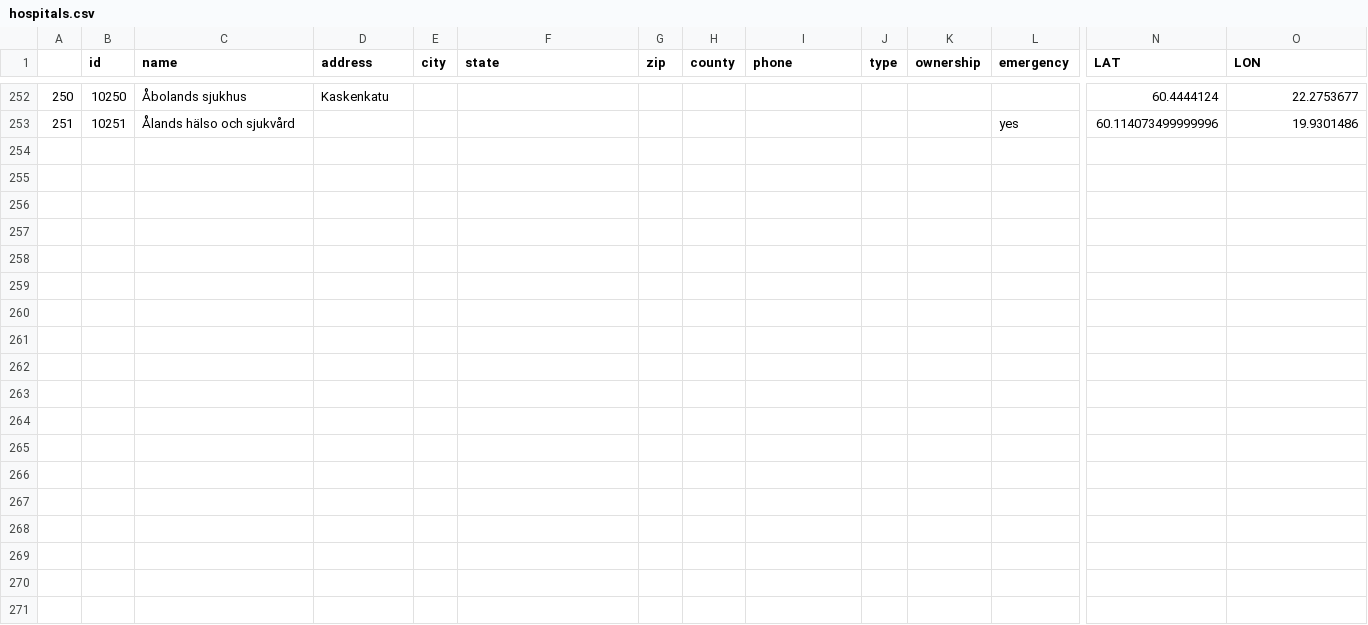
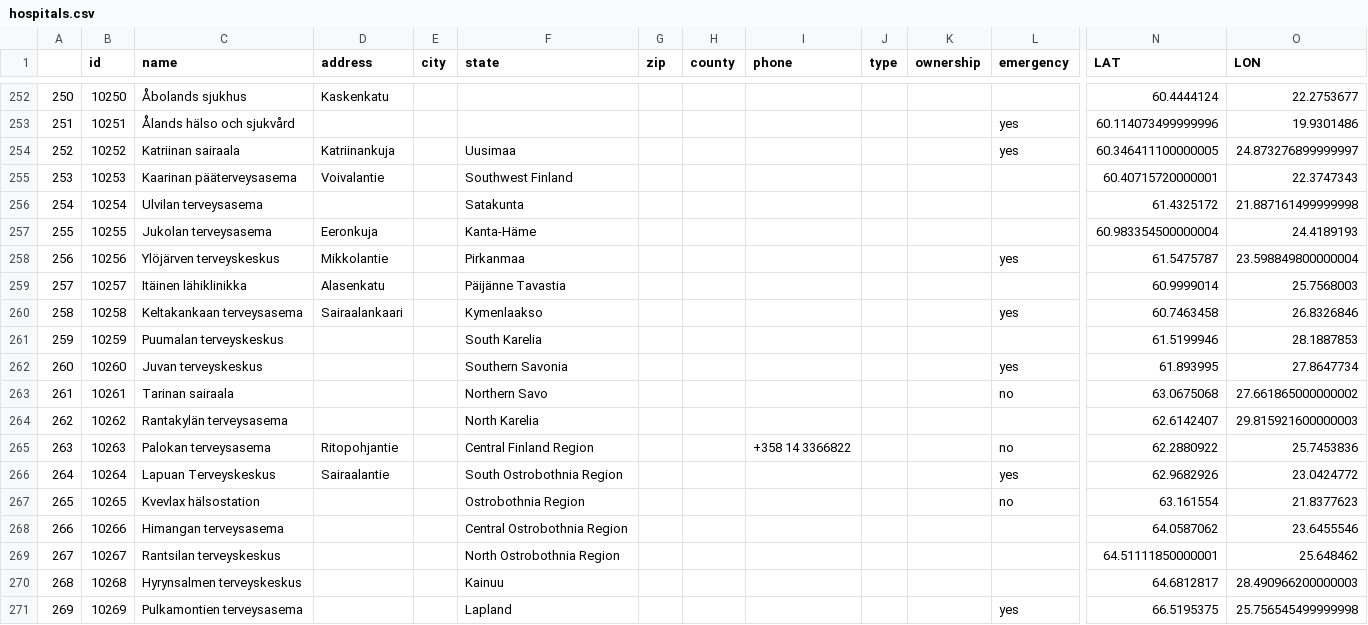
Before and after one commit to synthetichealth/synthea-international, a CSV file: fi/src/main/resources/providers/hospitals.csv, drawn as a sheet; only a part is shown, gaps mark what is left out; rows hold the shown columns only; the diff names each change by its address in the sheet, - before the commit and + after, or states it on an @@ line.

```diff
--- a/fi/src/main/resources/providers/hospitals.csv
+++ b/fi/src/main/resources/providers/hospitals.csv
+row 254: 252 | 10252 | Katriinan sairaala | Katriinankuja |  | Uusimaa |  |  |  |  |  | yes | 60.346411100000005 | 24.873276899999997
+row 255: 253 | 10253 | Kaarinan pääterveysasema | Voivalantie |  | Southwest Finland |  |  |  |  |  |  | 60.40715720000001 | 22.3747343
+row 256: 254 | 10254 | Ulvilan terveysasema |  |  | Satakunta |  |  |  |  |  |  | 61.4325172 | 21.887161499999998
+row 257: 255 | 10255 | Jukolan terveysasema | Eeronkuja |  | Kanta-Häme |  |  |  |  |  |  | 60.983354500000004 | 24.4189193
+row 258: 256 | 10256 | Ylöjärven terveyskeskus | Mikkolantie |  | Pirkanmaa |  |  |  |  |  | yes | 61.5475787 | 23.598849800000004
+row 259: 257 | 10257 | Itäinen lähiklinikka | Alasenkatu |  | Päijänne Tavastia |  |  |  |  |  |  | 60.9999014 | 25.7568003
+row 260: 258 | 10258 | Keltakankaan terveysasema | Sairaalankaari |  | Kymenlaakso |  |  |  |  |  | yes | 60.7463458 | 26.8326846
+row 261: 259 | 10259 | Puumalan terveyskeskus |  |  | South Karelia |  |  |  |  |  |  | 61.5199946 | 28.1887853
+row 262: 260 | 10260 | Juvan terveyskeskus |  |  | Southern Savonia |  |  |  |  |  | yes | 61.893995 | 27.8647734
+row 263: 261 | 10261 | Tarinan sairaala |  |  | Northern Savo |  |  |  |  |  | no | 63.0675068 | 27.661865000000002
+row 264: 262 | 10262 | Rantakylän terveysasema |  |  | North Karelia |  |  |  |  |  |  | 62.6142407 | 29.815921600000003
+row 265: 263 | 10263 | Palokan terveysasema | Ritopohjantie |  | Central Finland Region |  |  | +358 14 3366822 |  |  | no | 62.2880922 | 25.7453836
+row 266: 264 | 10264 | Lapuan Terveyskeskus | Sairaalantie |  | South Ostrobothnia Region |  |  |  |  |  | yes | 62.9682926 | 23.0424772
+row 267: 265 | 10265 | Kvevlax hälsostation |  |  | Ostrobothnia Region |  |  |  |  |  | no | 63.161554 | 21.8377623
+row 268: 266 | 10266 | Himangan terveysasema |  |  | Central Ostrobothnia Region |  |  |  |  |  |  | 64.0587062 | 23.6455546
+row 269: 267 | 10267 | Rantsilan terveyskeskus |  |  | North Ostrobothnia Region |  |  |  |  |  |  | 64.51111850000001 | 25.648462
+row 270: 268 | 10268 | Hyrynsalmen terveyskeskus |  |  | Kainuu |  |  |  |  |  |  | 64.6812817 | 28.490966200000003
+row 271: 269 | 10269 | Pulkamontien terveysasema |  |  | Lapland |  |  |  |  |  | yes | 66.5195375 | 25.756545499999998
```
Also changed, not shown: es/src/main/resources/providers/hospitals.csv, fi/src/main/resources/geography/zipcodes.csv, 28 other files.
